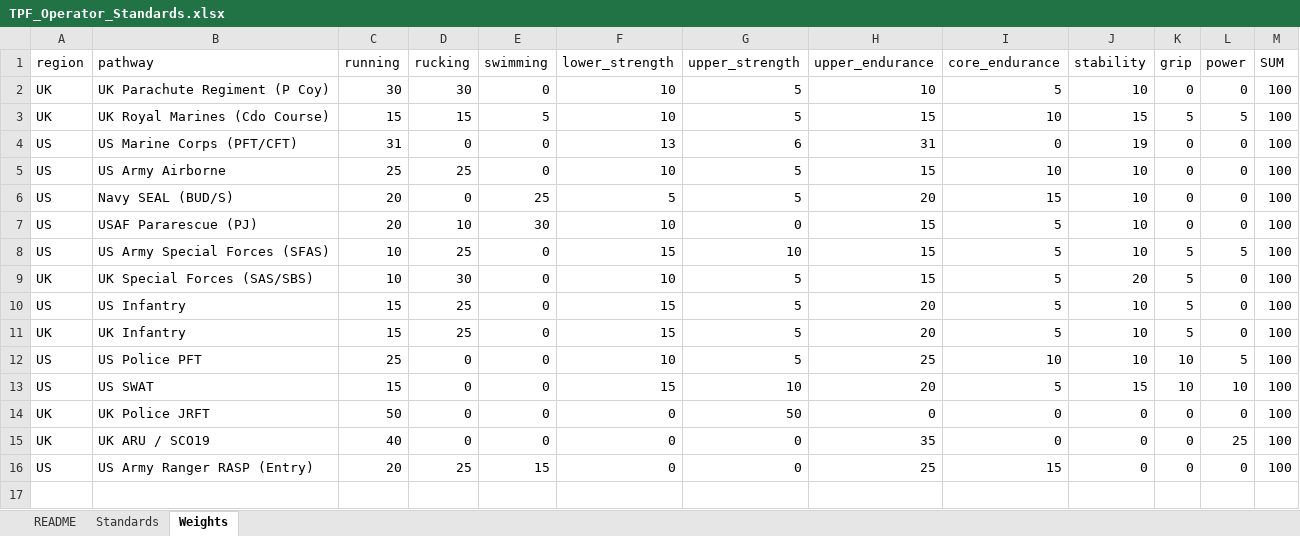
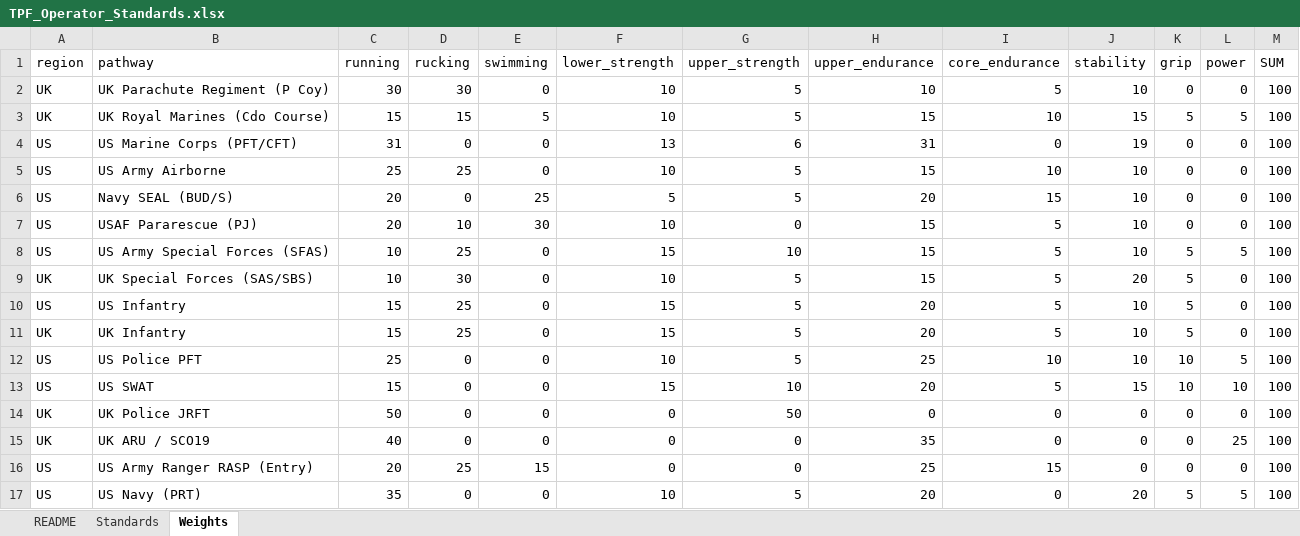
Before and after one commit to TGW7/TPFBenchmark, an Excel workbook: config/standards/TPF_Operator_Standards.xlsx, sheet Weights, drawn as a sheet; values as stored, in another font and other column widths than the file's, no borders; the diff names each change by its address in the sheet, - before the commit and + after, or states it on an @@ line.

```diff
--- a/config/standards/TPF_Operator_Standards.xlsx (sheet Weights)
+++ b/config/standards/TPF_Operator_Standards.xlsx (sheet Weights)
+row 17: US | US Navy (PRT) | 35 | 0 | 0 | 10 | 5 | 20 | 0 | 20 | 5 | 5 | 100
```
Also changed, not shown: sheet Standards, sheet README, 18 other files.
